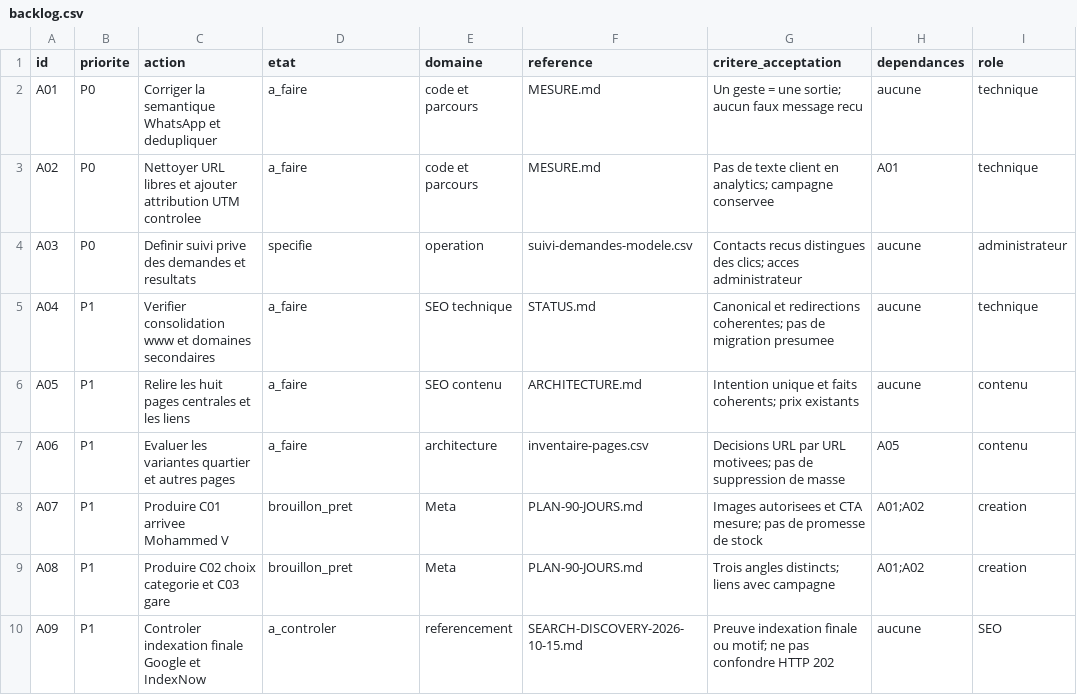
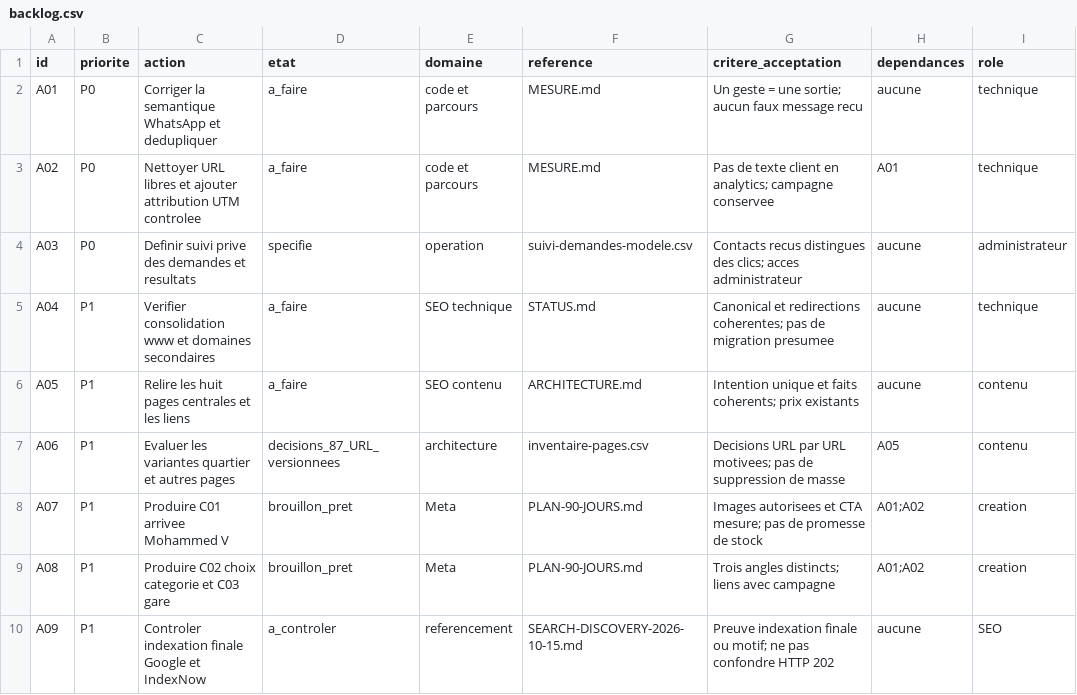
Before and after one commit to badre33/entre-nous-cars, a CSV file: docs/acquisition/2026-10-15/backlog.csv, drawn as a sheet; only a part is shown.

Commit message:
Align sitemap and URL decisions with Casablanca service strategy (#23)

```diff
--- a/docs/acquisition/2026-10-15/backlog.csv
+++ b/docs/acquisition/2026-10-15/backlog.csv
@@ -6,3 +6,3 @@ A04,P1,Verifier consolidation www et domaines secondaires,a_faire,SEO technique,
 A05,P1,Relire les huit pages centrales et les liens,a_faire,SEO contenu,ARCHITECTURE.md,Intention unique et faits coherents; prix existants,aucune,contenu
-A06,P1,Evaluer les variantes quartier et autres pages,a_faire,architecture,inventaire-pages.csv,Decisions URL par URL motivees; pas de suppression de masse,A05,contenu
+A06,P1,Evaluer les variantes quartier et autres pages,decisions_87_URL_versionnees,architecture,inventaire-pages.csv,Decisions URL par URL motivees; pas de suppression de masse,A05,contenu
 A07,P1,Produire C01 arrivee Mohammed V,brouillon_pret,Meta,PLAN-90-JOURS.md,Images autorisees et CTA mesure; pas de promesse de stock,A01;A02,creation
```
Also changed, not shown: 12 other files.
